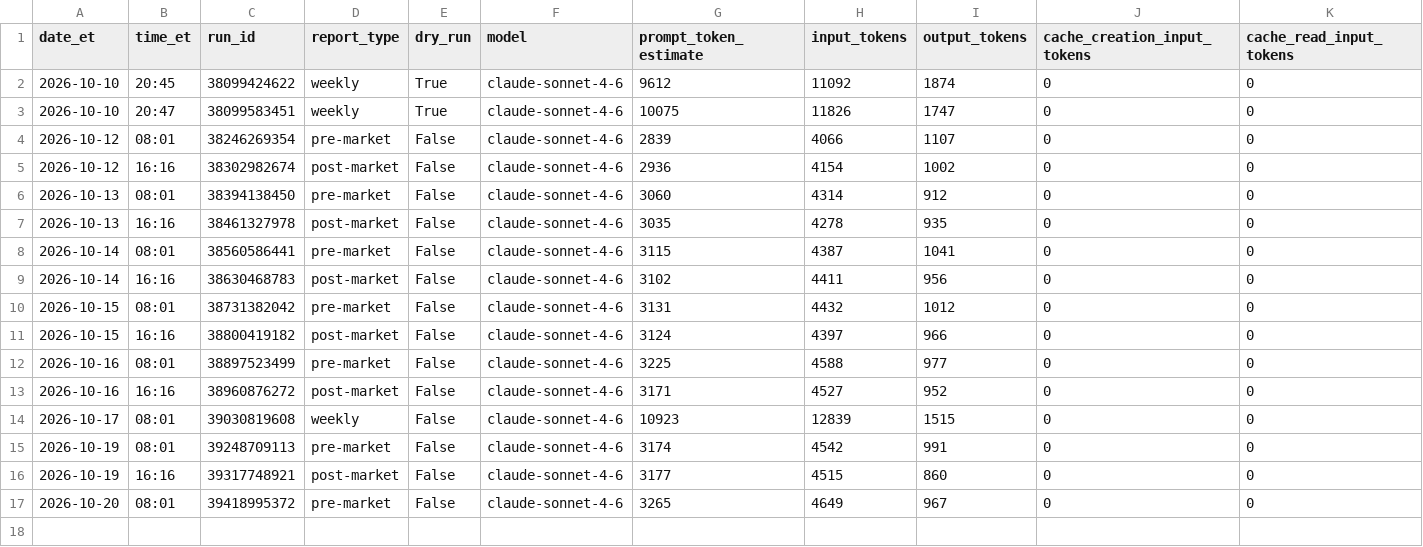
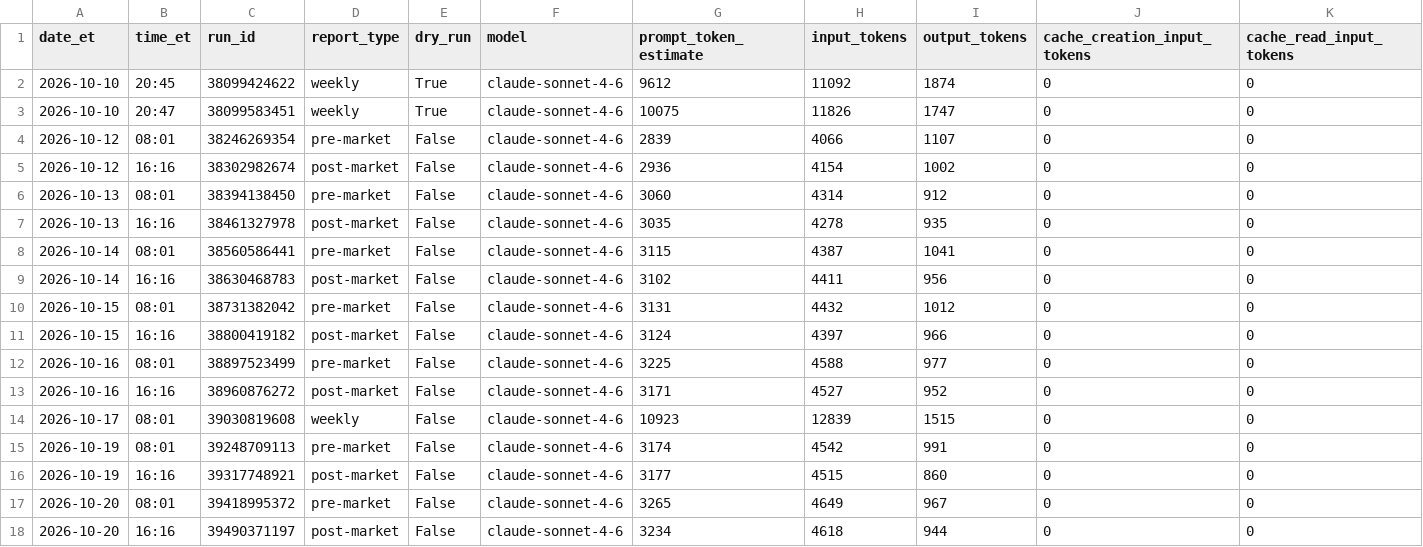
Before and after one commit to davidm00/discord-finance-bot, a CSV file: data/claude_usage.csv, drawn as a sheet; only a part is shown; rows hold the shown columns only; the diff names each change by its address in the sheet, - before the commit and + after, or states it on an @@ line.

```diff
--- a/data/claude_usage.csv
+++ b/data/claude_usage.csv
+row 18: 2026-10-20 | 16:16 | 39490371197 | post-market | False | claude-sonnet-4-6 | 3234 | 4618 | 944 | 0 | 0
```
Also changed, not shown: data/paper_portfolio/forward/ledger.csv, data/paper_portfolio/forward/orders.csv, 4 other files.
